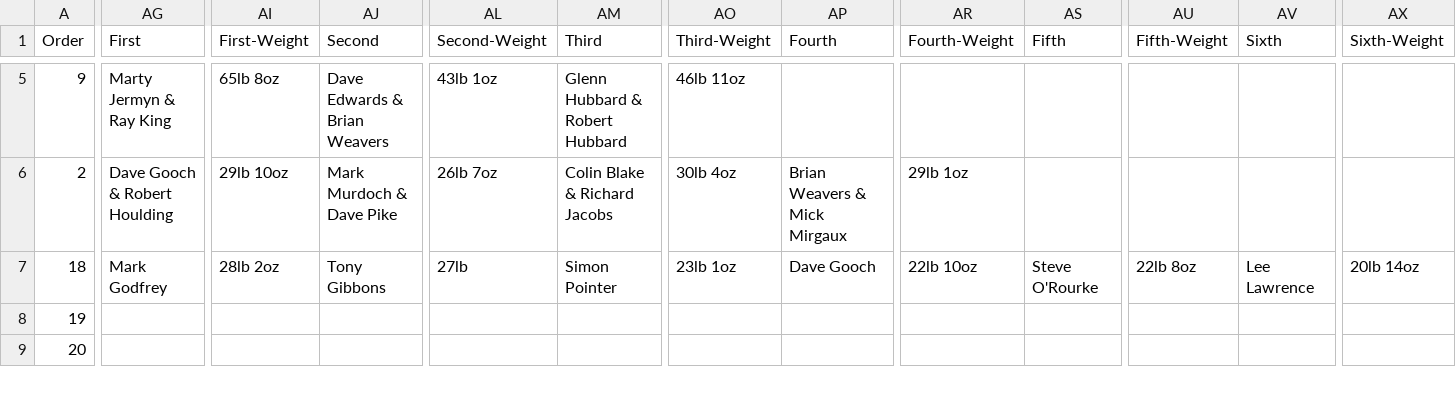
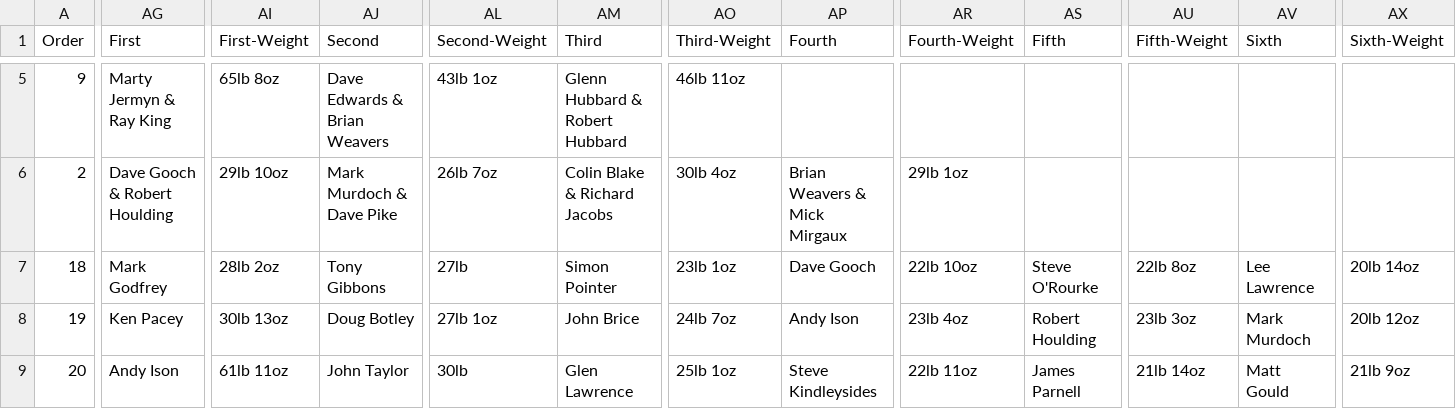
Before and after one commit to ndaa-developer/ndaa-release-two, a CSV file: _data/matches.csv, drawn as a sheet; only a part is shown, gaps mark what is left out; the diff covers the shown part only; the diff names each change by its address in the sheet, - before the commit and + after, or states it on an @@ line.

```diff
--- a/_data/matches.csv
+++ b/_data/matches.csv
-AG8 (First): (empty)
+AG8 (First): Ken Pacey
-AI8 (First-Weight): (empty)
+AI8 (First-Weight): 30lb 13oz
-AJ8 (Second): (empty)
+AJ8 (Second): Doug Botley
-AL8 (Second-Weight): (empty)
+AL8 (Second-Weight): 27lb 1oz
-AM8 (Third): (empty)
+AM8 (Third): John Brice
-AO8 (Third-Weight): (empty)
+AO8 (Third-Weight): 24lb 7oz
-AP8 (Fourth): (empty)
+AP8 (Fourth): Andy Ison
-AR8 (Fourth-Weight): (empty)
+AR8 (Fourth-Weight): 23lb 4oz
-AS8 (Fifth): (empty)
+AS8 (Fifth): Robert Houlding
-AU8 (Fifth-Weight): (empty)
+AU8 (Fifth-Weight): 23lb 3oz
-AV8 (Sixth): (empty)
+AV8 (Sixth): Mark Murdoch
-AX8 (Sixth-Weight): (empty)
+AX8 (Sixth-Weight): 20lb 12oz
-AG9 (First): (empty)
+AG9 (First): Andy Ison
-AI9 (First-Weight): (empty)
+AI9 (First-Weight): 61lb 11oz
-AJ9 (Second): (empty)
+AJ9 (Second): John Taylor
-AL9 (Second-Weight): (empty)
+AL9 (Second-Weight): 30lb
-AM9 (Third): (empty)
+AM9 (Third): Glen Lawrence
-AO9 (Third-Weight): (empty)
+AO9 (Third-Weight): 25lb 1oz
-AP9 (Fourth): (empty)
+AP9 (Fourth): Steve Kindleysides
-AR9 (Fourth-Weight): (empty)
+AR9 (Fourth-Weight): 22lb 11oz
-AS9 (Fifth): (empty)
+AS9 (Fifth): James Parnell
-AU9 (Fifth-Weight): (empty)
+AU9 (Fifth-Weight): 21lb 14oz
-AV9 (Sixth): (empty)
+AV9 (Sixth): Matt Gould
-AX9 (Sixth-Weight): (empty)
+AX9 (Sixth-Weight): 21lb 9oz
```
Also changed, not shown: 40 edited cells elsewhere in this file, _data/pairs-r3.csv, _data/to4-r1-g.csv, 9 other files.
